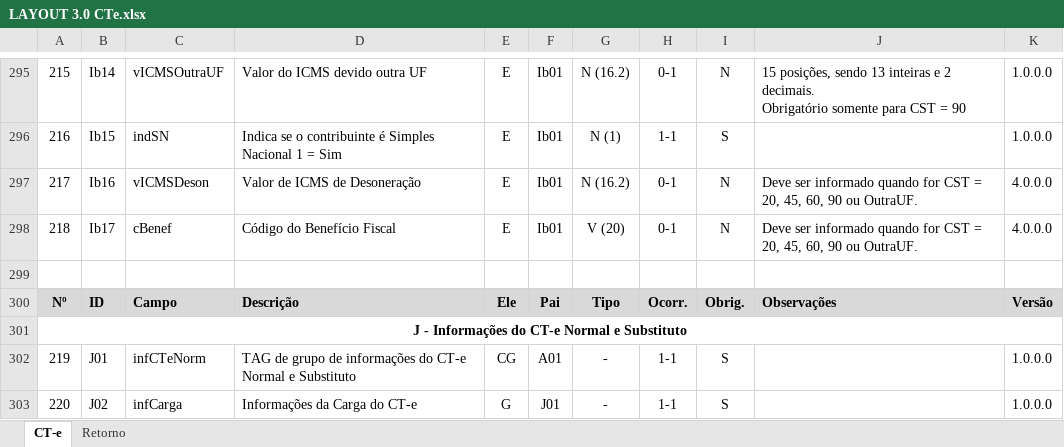
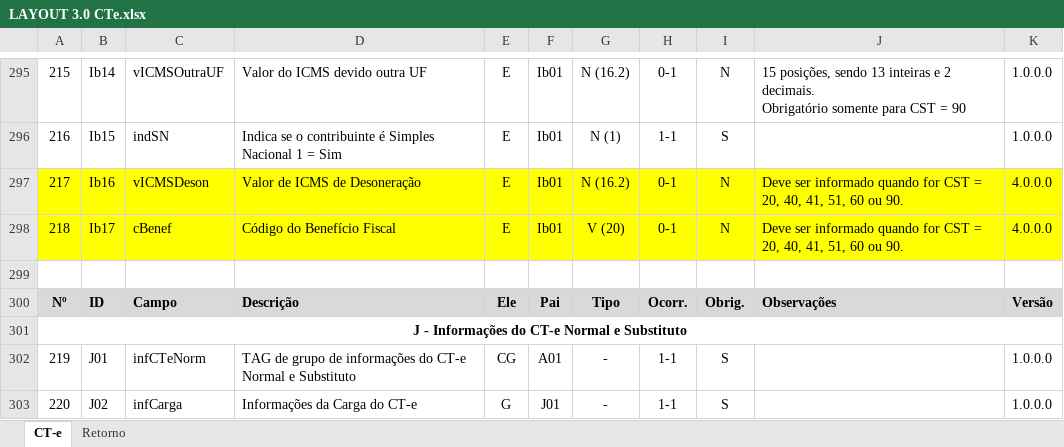
Before and after one commit to migrate-company/integracao-InvoiCy-BR, an Excel workbook: Emissão/Layouts/LAYOUT 3.0 CTe.xlsx, sheet CT-e, drawn as a sheet; only a part is shown, gaps mark what is left out; values as stored, in another font and other column widths than the file's, no borders; the diff names each change by its address in the sheet, - before the commit and + after, or states it on an @@ line.

Commit message:
Adequação Conforme NT 2024.001

```diff
--- a/Emissão/Layouts/LAYOUT 3.0 CTe.xlsx (sheet CT-e)
+++ b/Emissão/Layouts/LAYOUT 3.0 CTe.xlsx (sheet CT-e)
-A297:K298 fill: none
+A297:K298 fill: #FFFF00
-J297:J298: …= 20, 45, 60, 90 ou OutraUF.
+J297:J298: …= 20, 40, 41, 51, 60 ou 90.
```
